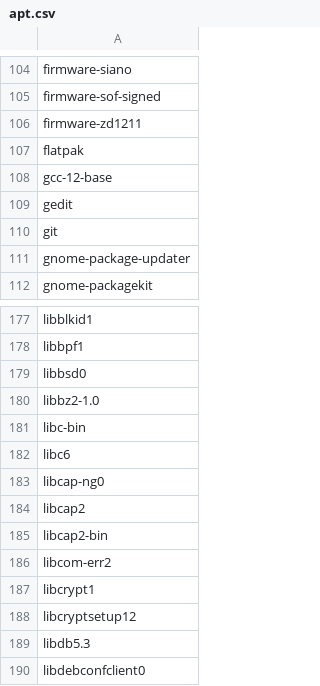
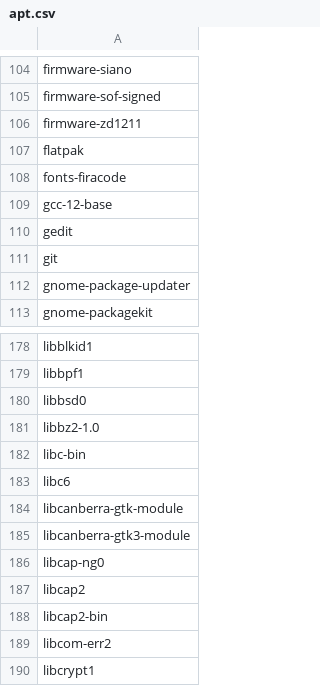
Before and after one commit to tribbloid/ubuntu-quick-setup, a CSV file: packages/__snapshot/apt.csv, drawn as a sheet; only a part is shown, gaps mark what is left out; the shorter side is filled out with more unchanged rows.

```diff
--- a/packages/__snapshot/apt.csv
+++ b/packages/__snapshot/apt.csv
@@ -107,2 +107,3 @@ firmware-zd1211
 flatpak
+fonts-firacode
 gcc-12-base
@@ -182,2 +183,4 @@ libc-bin
 libc6
+libcanberra-gtk-module
+libcanberra-gtk3-module
 libcap-ng0
```
Also changed, not shown: packages/__snapshot/flatpak-full.csv, 2 other files.
